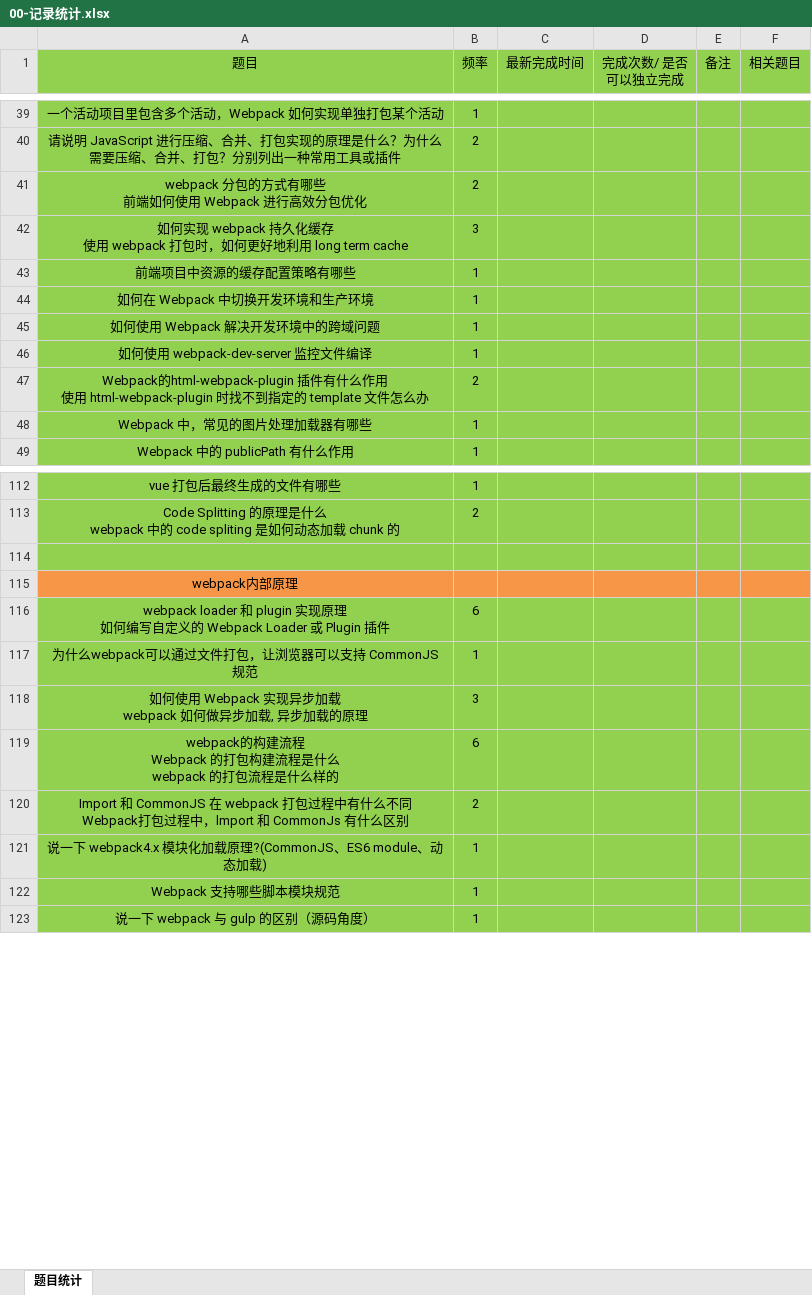
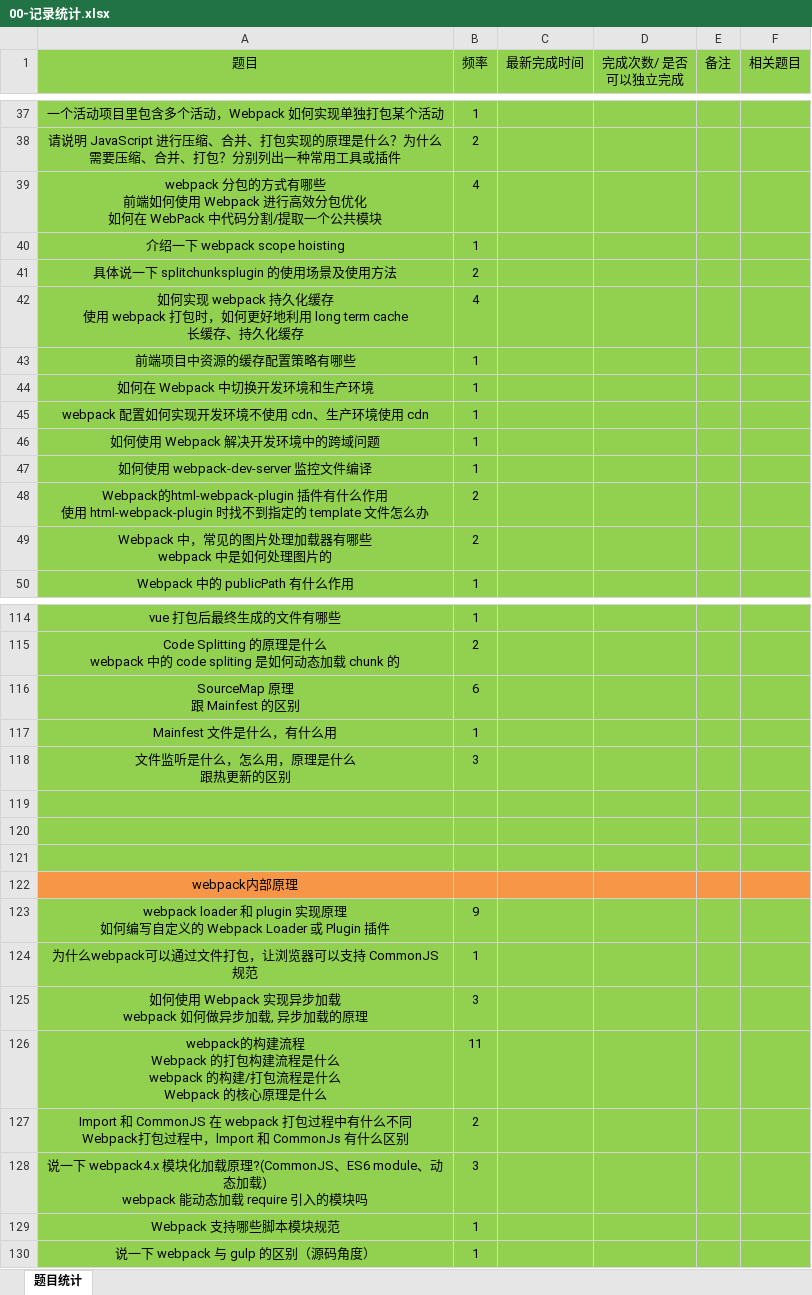
Before and after one commit to gmYuan/frontedStack, an Excel workbook: 00-记录统计.xlsx, sheet 题目统计, drawn as a sheet; only a part is shown, gaps mark what is left out; values as stored, in another font and other column widths than the file's, no borders; removed rows and columns are numbered as before the commit, all else as after; ↵ is a line break in a cell; the diff covers the shown part only; the diff names each change by its address in the sheet, - before the commit and + after, or states it on an @@ line.

```diff
--- a/00-记录统计.xlsx (sheet 题目统计)
+++ b/00-记录统计.xlsx (sheet 题目统计)
+row 39: webpack 分包的方式有哪些 ↵ 前端如何使用 Webpack 进行高效分包优化 ↵ 如何在 WebPack 中代码分割/提取一个公共模块 | 4
+row 40: 介绍一下 webpack scope hoisting | 1
-A41 (题目): webpack 分包的方式有哪些 ↵ 前端如何使用 Webpack 进行高效分包优化
+A41 (题目): 具体说一下 splitchunksplugin 的使用场景及使用方法
-row 42: 如何实现 webpack 持久化缓存 ↵ 使用 webpack 打包时，如何更好地利用 long term cache | 3
+row 42: 如何实现 webpack 持久化缓存 ↵ 使用 webpack 打包时，如何更好地利用 long term cache ↵ 长缓存、持久化缓存 | 4
+row 45: webpack 配置如何实现开发环境不使用 cdn、生产环境使用 cdn | 1
-row 48: Webpack 中，常见的图片处理加载器有哪些 | 1
+row 49: Webpack 中，常见的图片处理加载器有哪些 ↵ webpack 中是如何处理图片的 | 2
+row 116: SourceMap 原理 ↵ 跟 Mainfest 的区别 | 6
+row 117: Mainfest 文件是什么，有什么用 | 1
+row 118: 文件监听是什么，怎么用，原理是什么 ↵ 跟热更新的区别 | 3
+row 119: (empty)
+row 120: (empty)
-B123 (频率): 6
+B123 (频率): 9
-row 119: webpack的构建流程 ↵ Webpack 的打包构建流程是什么 ↵ webpack 的打包流程是什么样的 | 6
+row 126: webpack的构建流程 ↵ Webpack 的打包构建流程是什么 ↵ webpack 的构建/打包流程是什么 ↵ Webpack 的核心原理是什么 | 11
-row 121: 说一下 webpack4.x 模块化加载原理?(CommonJS、ES6 module、动态加载) | 1
+row 128: 说一下 webpack4.x 模块化加载原理?(CommonJS、ES6 module、动态加载) ↵ webpack 能动态加载 require 引入的模块吗 | 3
```
Also changed, not shown: 23 added rows, 21 removed rows and 19 edited cells elsewhere in this sheet, 29 other files.
